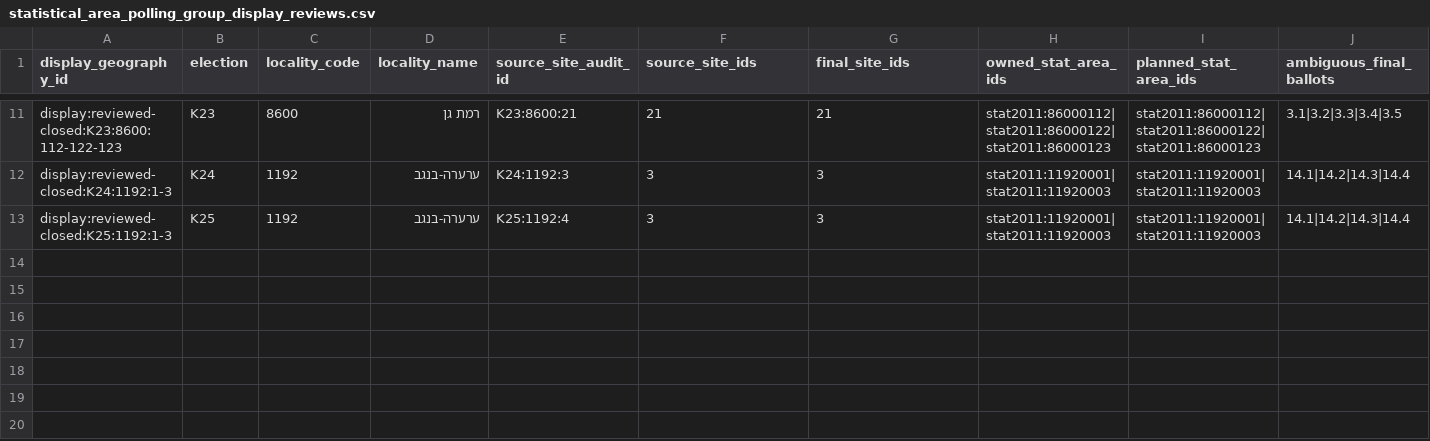
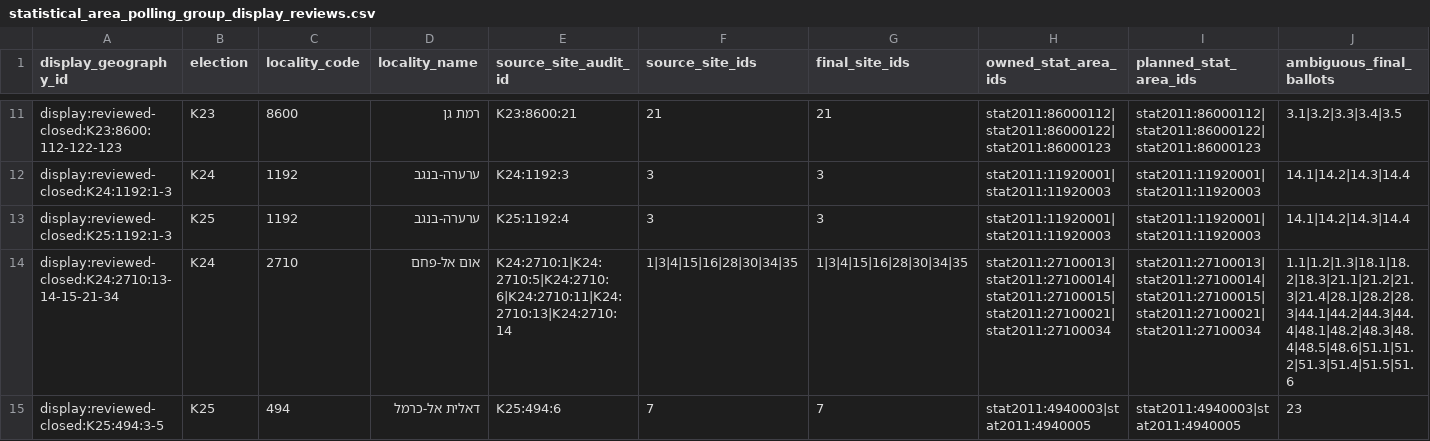
Before and after one commit to Yoavfried/Israel-Elections-Map, a CSV file: data/manual/statistical_area_polling_group_display_reviews.csv, drawn as a sheet; only a part is shown, gaps mark what is left out; rows hold the shown columns only; the diff names each change by its address in the sheet, - before the commit and + after, or states it on an @@ line.

```diff
--- a/data/manual/statistical_area_polling_group_display_reviews.csv
+++ b/data/manual/statistical_area_polling_group_display_reviews.csv
+row 14: display:reviewed-closed:K24:2710:13-14-15-21-34 | K24 | 2710 | אום אל-פחם | K24:2710:1|K24:2710:5|K24:2710:6|K24:2710:11|K24:2710:13|K24:2710:14 | 1|3|4|15|16|28|30|34|35 | 1|3|4|15|16|28|30|34|35 | stat2011:27100013|stat2011:27100014|stat2011:27100015|stat2011:27100021|stat2011:27100034 | stat2011:27100013|stat2011:27100014|stat2011:27100015|stat2011:27100021|stat2011:27100034 | 1.1|1.2|1.3|18.1|18.2|18.3|21.1|21.2|21.3|21.4|28.1|28.2|28.3|44.1|44.2|44.3|44.4|48.1|48.2|48.3|48.4|48.5|48.6|51.1|51.2|51.3|51.4|51.5|51.6
+row 15: display:reviewed-closed:K25:494:3-5 | K25 | 494 | דאלית אל-כרמל | K25:494:6 | 7 | 7 | stat2011:4940003|stat2011:4940005 | stat2011:4940003|stat2011:4940005 | 23
```
Also changed, not shown: data/manual/display_contributor_capacity_reviews.csv, data/manual/omitted_ordinary_ballot_reviews.csv, 43 other files.
